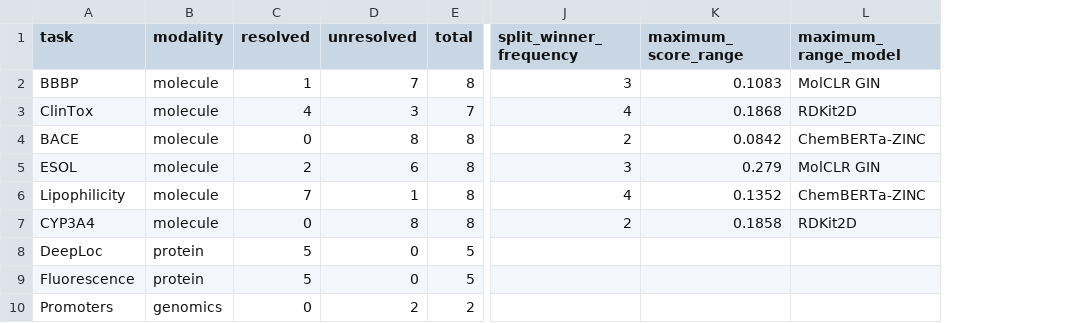
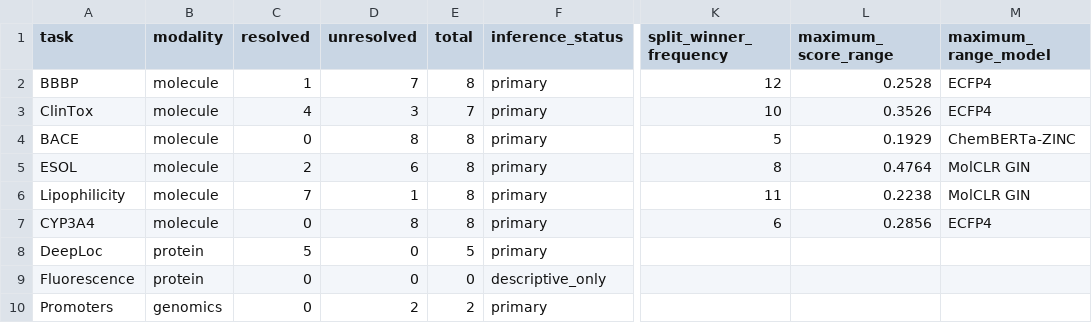
Before and after one commit to yboulaamane/biolatent, a CSV file: paper/figure_data/figure4_inference_sensitivity_summary.csv, drawn as a sheet; only a part is shown, gaps mark what is left out; addresses are those after the commit; the diff names each change by its address in the sheet, - before the commit and + after, or states it on an @@ line.

```diff
--- a/paper/figure_data/figure4_inference_sensitivity_summary.csv
+++ b/paper/figure_data/figure4_inference_sensitivity_summary.csv
+column F (inference_status), rows 2-10: primary | primary | primary | primary | primary | primary | primary | descriptive_only | primary
-K2 (split_winner_frequency): 3
+K2 (split_winner_frequency): 12
-L2 (maximum_score_range): 0.1083
+L2 (maximum_score_range): 0.2528
-M2 (maximum_range_model): MolCLR GIN
+M2 (maximum_range_model): ECFP4
-K3 (split_winner_frequency): 4
+K3 (split_winner_frequency): 10
-L3 (maximum_score_range): 0.1868
+L3 (maximum_score_range): 0.3526
-M3 (maximum_range_model): RDKit2D
+M3 (maximum_range_model): ECFP4
-K4 (split_winner_frequency): 2
+K4 (split_winner_frequency): 5
-L4 (maximum_score_range): 0.0842
+L4 (maximum_score_range): 0.1929
-K5 (split_winner_frequency): 3
+K5 (split_winner_frequency): 8
-L5 (maximum_score_range): 0.279
+L5 (maximum_score_range): 0.4764
-K6 (split_winner_frequency): 4
+K6 (split_winner_frequency): 11
-L6 (maximum_score_range): 0.1352
+L6 (maximum_score_range): 0.2238
-M6 (maximum_range_model): ChemBERTa-ZINC
+M6 (maximum_range_model): MolCLR GIN
-K7 (split_winner_frequency): 2
+K7 (split_winner_frequency): 6
-L7 (maximum_score_range): 0.1858
+L7 (maximum_score_range): 0.2856
-M7 (maximum_range_model): RDKit2D
+M7 (maximum_range_model): ECFP4
-C9 (resolved): 5
+C9 (resolved): 0
-E9 (total): 5
+E9 (total): 0
```
Also changed, not shown: paper/figure_data/figure1_benchmark_scope.csv, paper/figure_data/figure2_molecular_scores.csv, 48 other files.
